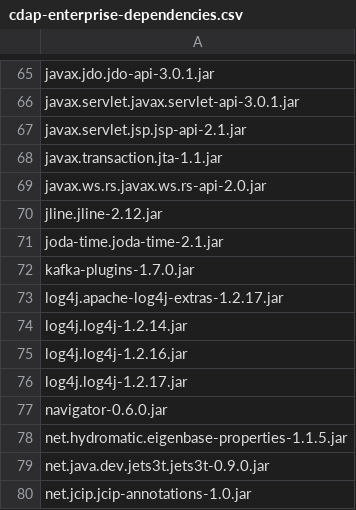
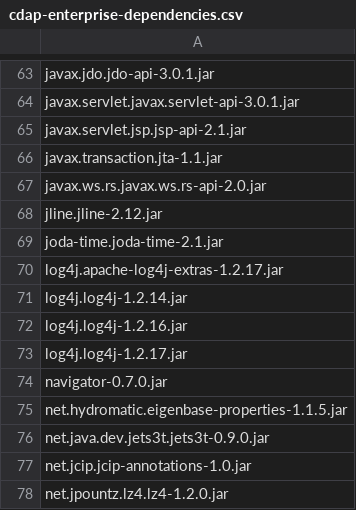
Before and after one commit to cdapio/cdap, a CSV file: cdap-docs/reference-manual/source/licenses/cdap-enterprise-dependencies.csv, drawn as a sheet; only a part is shown, gaps mark what is left out; the shorter side is filled out with more unchanged rows; the diff covers the shown part only.

```diff
--- a/cdap-docs/reference-manual/source/licenses/cdap-enterprise-dependencies.csv
+++ b/cdap-docs/reference-manual/source/licenses/cdap-enterprise-dependencies.csv
@@ -71,3 +69,2 @@ jline.jline-2.12.jar
 joda-time.joda-time-2.1.jar
-kafka-plugins-1.7.0.jar
 log4j.apache-log4j-extras-1.2.17.jar
@@ -76,3 +73,3 @@ log4j.log4j-1.2.16.jar
 log4j.log4j-1.2.17.jar
-navigator-0.6.0.jar
+navigator-0.7.0.jar
 net.hydromatic.eigenbase-properties-1.1.5.jar
```
Also changed, not shown: 1 added row, 3 removed rows and 37 edited cells elsewhere in this file, cdap-docs/reference-manual/source/licenses/cdap-level-1-dependencies.csv, cdap-docs/tools/licenses/cdap-dependencies-master.csv, 9 other files.
